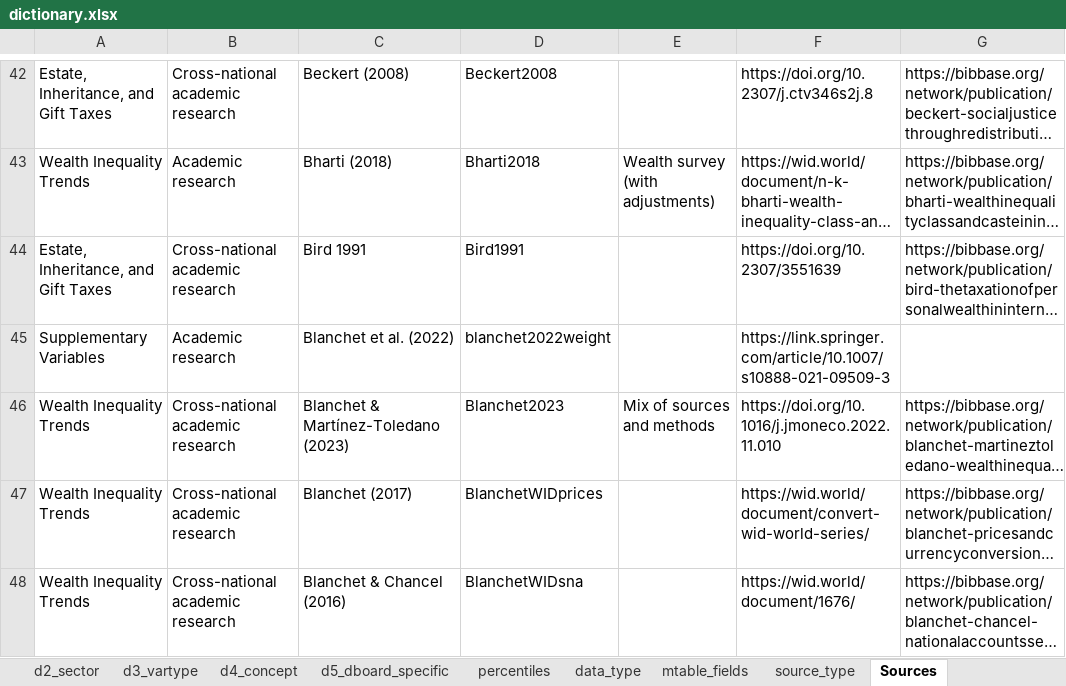
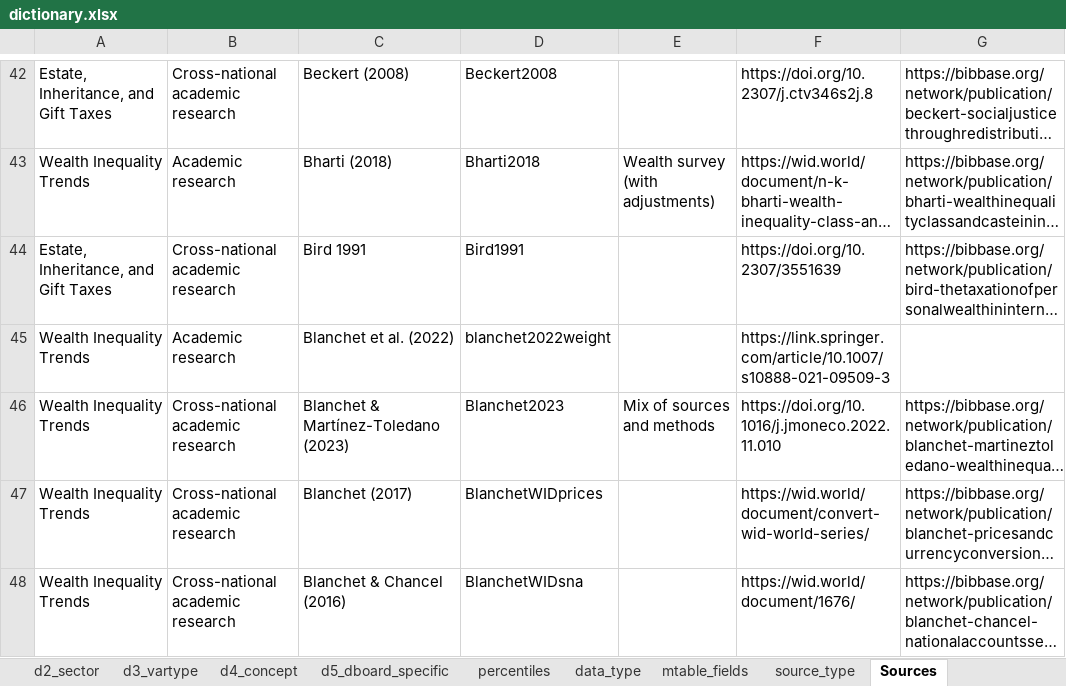
Before and after one commit to ignacio-flores/warehouse, an Excel workbook: handmade_tables/dictionary.xlsx, sheet Sources, drawn as a sheet; only a part is shown, gaps mark what is left out; long unchanged cells end in …; values as stored, in another font and other column widths than the file's, no borders; the diff names each change by its address in the sheet, - before the commit and + after, or states it on an @@ line.

```diff
--- a/handmade_tables/dictionary.xlsx (sheet Sources)
+++ b/handmade_tables/dictionary.xlsx (sheet Sources)
-A45: Supplementary Variables
+A45: Wealth Inequality Trends
```
Also changed, not shown: 9 other files.
